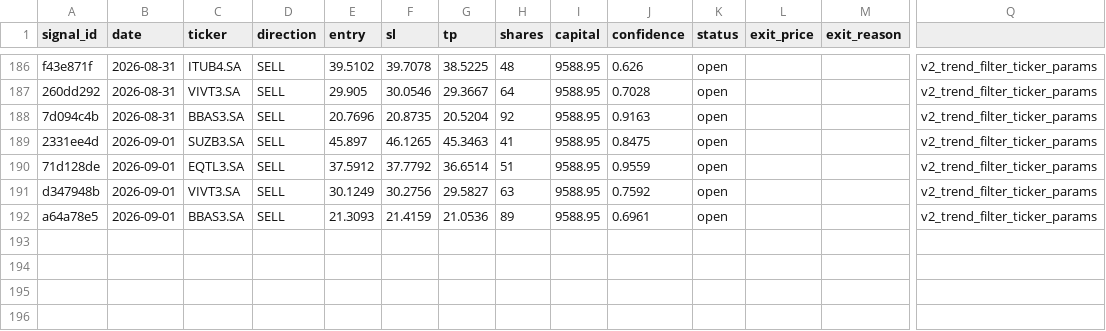
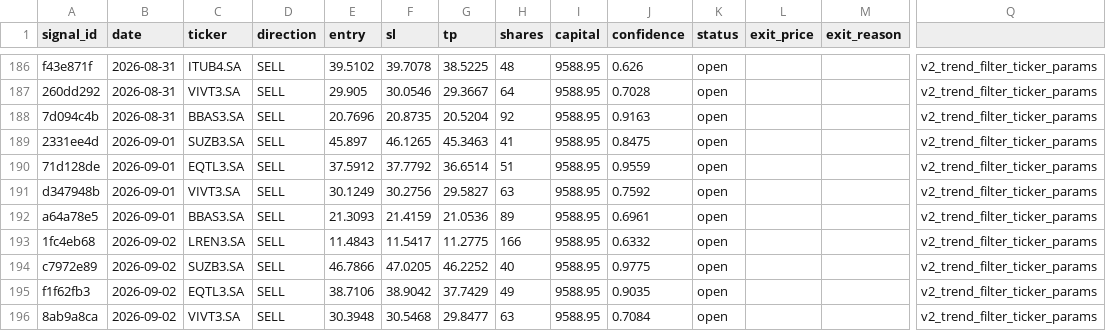
Before and after one commit to DavidCumaru/Systematic_Quant, a CSV file: trades/journal.csv, drawn as a sheet; only a part is shown, gaps mark what is left out; rows hold the shown columns only; the diff names each change by its address in the sheet, - before the commit and + after, or states it on an @@ line.

Commit message:
data: journal atualizado 2026-09-02

```diff
--- a/trades/journal.csv
+++ b/trades/journal.csv
+row 193: 1fc4eb68 | 2026-09-02 | LREN3.SA | SELL | 11.4843 | 11.5417 | 11.2775 | 166 | 9588.95 | 0.6332 | open |  |  | v2_trend_filter_ticker_params
+row 194: c7972e89 | 2026-09-02 | SUZB3.SA | SELL | 46.7866 | 47.0205 | 46.2252 | 40 | 9588.95 | 0.9775 | open |  |  | v2_trend_filter_ticker_params
+row 195: f1f62fb3 | 2026-09-02 | EQTL3.SA | SELL | 38.7106 | 38.9042 | 37.7429 | 49 | 9588.95 | 0.9035 | open |  |  | v2_trend_filter_ticker_params
+row 196: 8ab9a8ca | 2026-09-02 | VIVT3.SA | SELL | 30.3948 | 30.5468 | 29.8477 | 63 | 9588.95 | 0.7084 | open |  |  | v2_trend_filter_ticker_params
```
